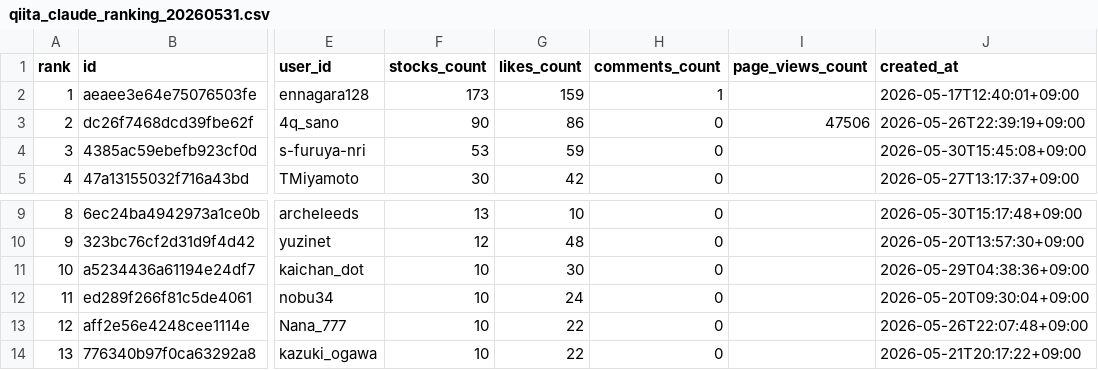
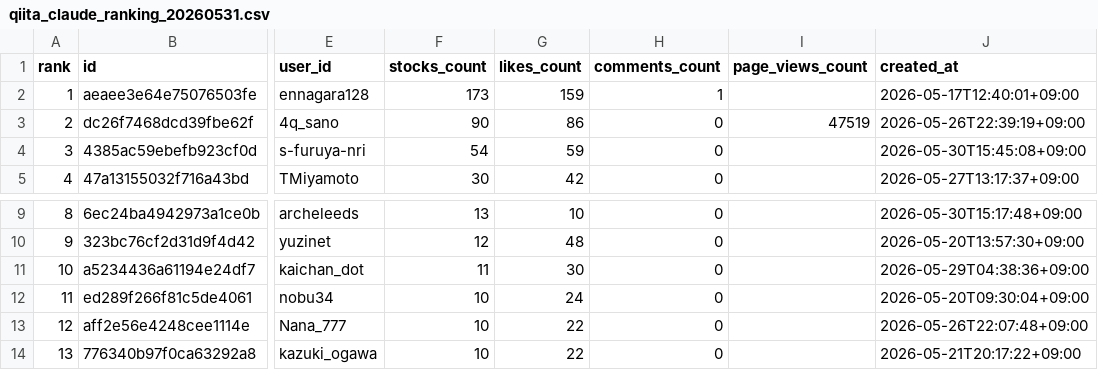
Before and after one commit to TakanobuSano/qiita-claude-ranking, a CSV file: output/qiita_claude_ranking_20260531.csv, drawn as a sheet; only a part is shown, gaps mark what is left out; the diff names each change by its address in the sheet, - before the commit and + after, or states it on an @@ line.

```diff
--- a/output/qiita_claude_ranking_20260531.csv
+++ b/output/qiita_claude_ranking_20260531.csv
-I3 (page_views_count): 47506
+I3 (page_views_count): 47519
-F4 (stocks_count): 53
+F4 (stocks_count): 54
-F11 (stocks_count): 10
+F11 (stocks_count): 11
```
Also changed, not shown: 1 other file.
